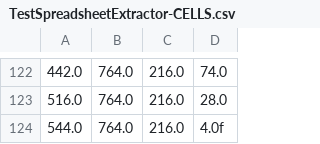
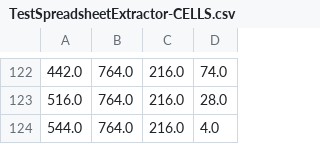
Before and after one commit to BobLd/tabula-sharp, a CSV file: Tabula.Tests/Resources/csv/TestSpreadsheetExtractor-CELLS.csv, drawn as a sheet; only a part is shown, gaps mark what is left out.

Commit message:
fix TestSpreadsheetExtractor-CELLS.csv

```diff
--- a/Tabula.Tests/Resources/csv/TestSpreadsheetExtractor-CELLS.csv
+++ b/Tabula.Tests/Resources/csv/TestSpreadsheetExtractor-CELLS.csv
@@ -123,2 +123,2 @@
 516.0,764.0,216.0,28.0
-544.0,764.0,216.0,4.0f
+544.0,764.0,216.0,4.0
```
